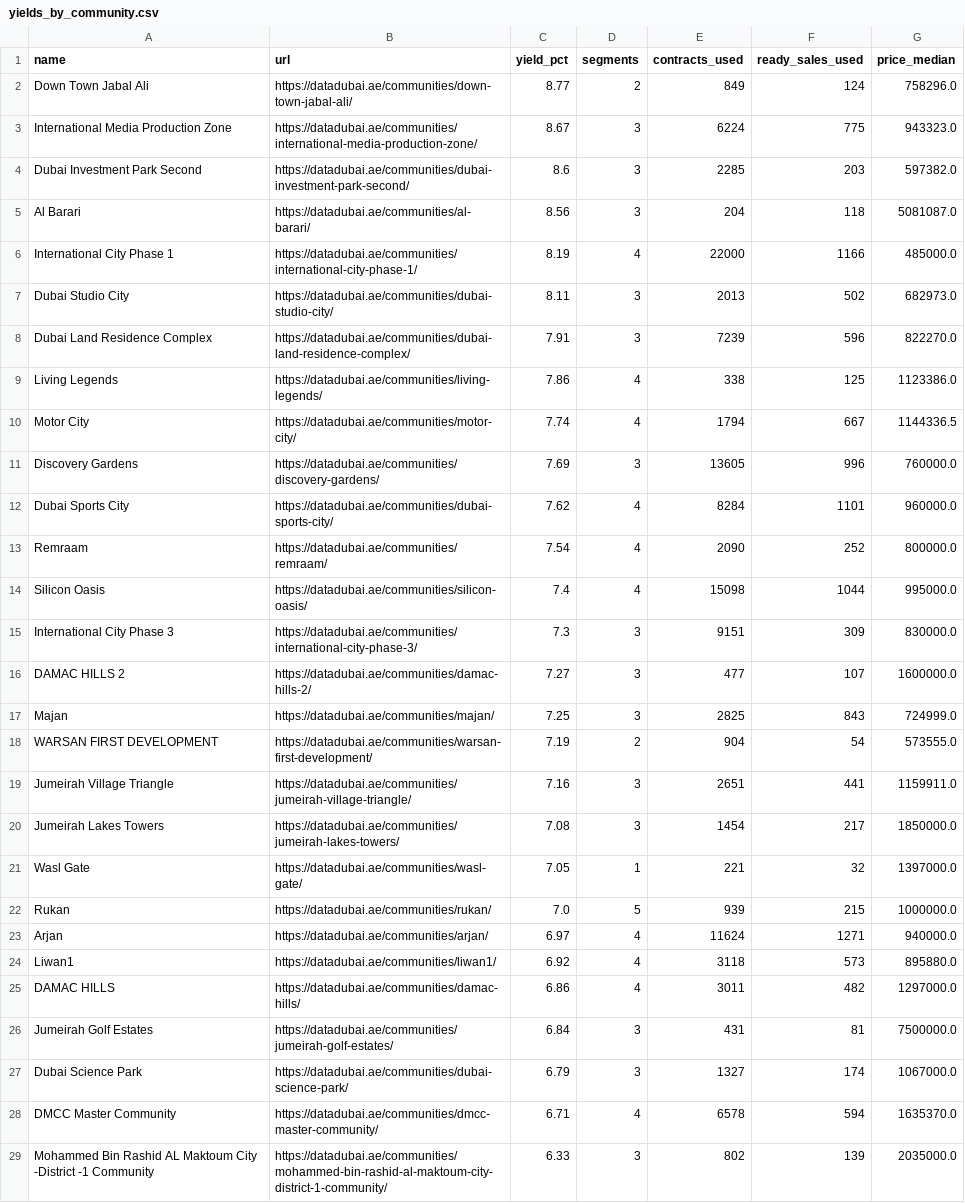
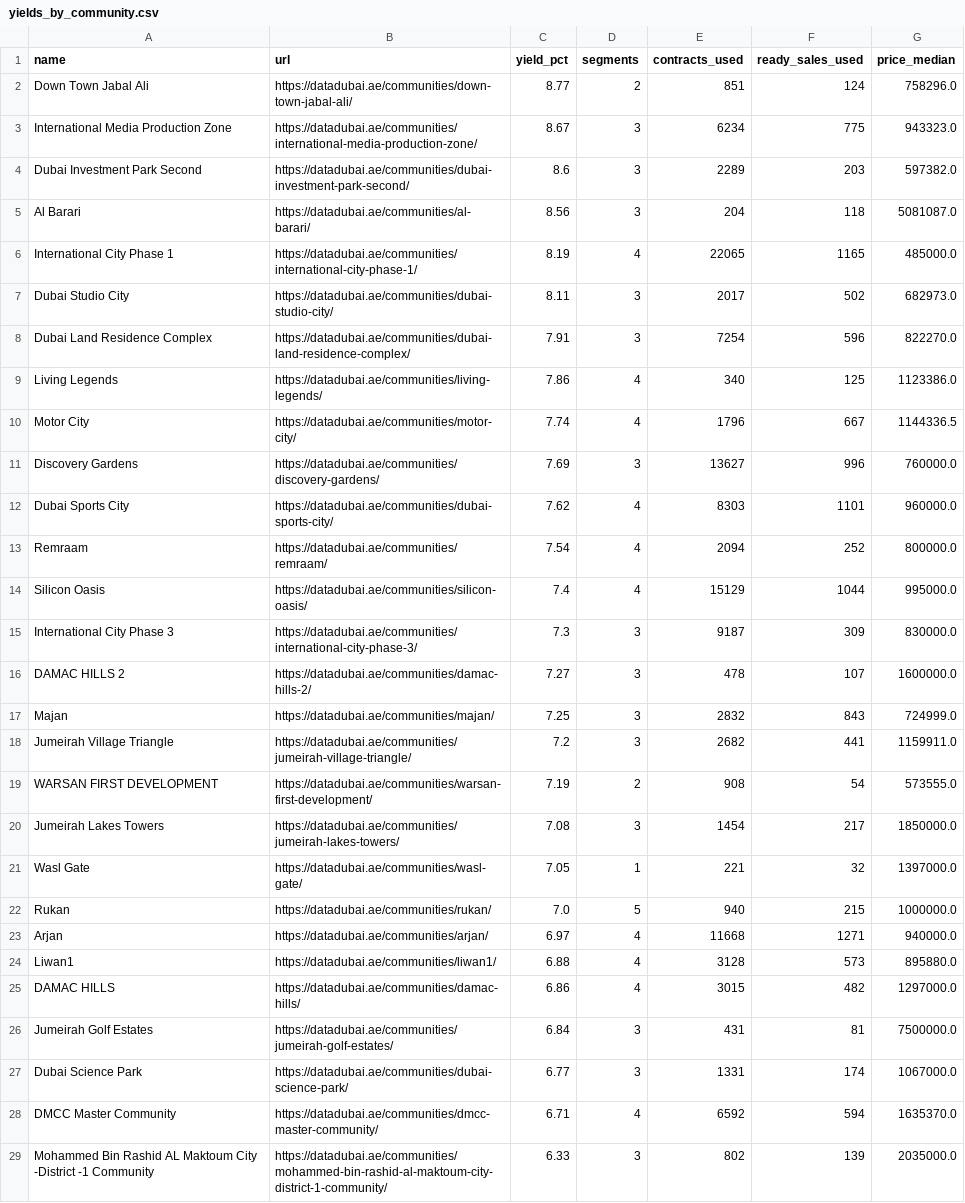
Before and after one commit to datadubai/dubai-real-estate-dld, a CSV file: data/yields_by_community.csv, drawn as a sheet; only a part is shown; the diff covers the shown part only.

```diff
--- a/data/yields_by_community.csv
+++ b/data/yields_by_community.csv
@@ -1,29 +1,29 @@
 name,url,yield_pct,segments,contracts_used,ready_sales_used,price_median
-Down Town Jabal Ali,https://datadubai.ae/communities/down-town-jabal-ali/,8.77,2,849,124,758296.0
-International Media Production Zone,https://datadubai.ae/communities/international-media-production-zone/,8.67,3,6224,775,943323.0
-Dubai Investment Park Second,https://datadubai.ae/communities/dubai-investment-park-second/,8.6,3,2285,203,597382.0
+Down Town Jabal Ali,https://datadubai.ae/communities/down-town-jabal-ali/,8.77,2,851,124,758296.0
+International Media Production Zone,https://datadubai.ae/communities/international-media-production-zone/,8.67,3,6234,775,943323.0
+Dubai Investment Park Second,https://datadubai.ae/communities/dubai-investment-park-second/,8.6,3,2289,203,597382.0
 Al Barari,https://datadubai.ae/communities/al-barari/,8.56,3,204,118,5081087.0
-International City Phase 1,https://datadubai.ae/communities/international-city-phase-1/,8.19,4,22000,1166,485000.0
-Dubai Studio City,https://datadubai.ae/communities/dubai-studio-city/,8.11,3,2013,502,682973.0
-Dubai Land Residence Complex,https://datadubai.ae/communities/dubai-land-residence-complex/,7.91,3,7239,596,822270.0
-Living Legends,https://datadubai.ae/communities/living-legends/,7.86,4,338,125,1123386.0
-Motor City,https://datadubai.ae/communities/motor-city/,7.74,4,1794,667,1144336.5
-Discovery Gardens,https://datadubai.ae/communities/discovery-gardens/,7.69,3,13605,996,760000.0
-Dubai Sports City,https://datadubai.ae/communities/dubai-sports-city/,7.62,4,8284,1101,960000.0
-Remraam,https://datadubai.ae/communities/remraam/,7.54,4,2090,252,800000.0
-Silicon Oasis,https://datadubai.ae/communities/silicon-oasis/,7.4,4,15098,1044,995000.0
-International City Phase 3,https://datadubai.ae/communities/international-city-phase-3/,7.3,3,9151,309,830000.0
-DAMAC HILLS 2,https://datadubai.ae/communities/damac-hills-2/,7.27,3,477,107,1600000.0
-Majan,https://datadubai.ae/communities/majan/,7.25,3,2825,843,724999.0
-WARSAN FIRST DEVELOPMENT,https://datadubai.ae/communities/warsan-first-development/,7.19,2,904,54,573555.0
-Jumeirah Village Triangle,https://datadubai.ae/communities/jumeirah-village-triangle/,7.16,3,2651,441,1159911.0
+International City Phase 1,https://datadubai.ae/communities/international-city-phase-1/,8.19,4,22065,1165,485000.0
+Dubai Studio City,https://datadubai.ae/communities/dubai-studio-city/,8.11,3,2017,502,682973.0
+Dubai Land Residence Complex,https://datadubai.ae/communities/dubai-land-residence-complex/,7.91,3,7254,596,822270.0
+Living Legends,https://datadubai.ae/communities/living-legends/,7.86,4,340,125,1123386.0
+Motor City,https://datadubai.ae/communities/motor-city/,7.74,4,1796,667,1144336.5
+Discovery Gardens,https://datadubai.ae/communities/discovery-gardens/,7.69,3,13627,996,760000.0
+Dubai Sports City,https://datadubai.ae/communities/dubai-sports-city/,7.62,4,8303,1101,960000.0
+Remraam,https://datadubai.ae/communities/remraam/,7.54,4,2094,252,800000.0
+Silicon Oasis,https://datadubai.ae/communities/silicon-oasis/,7.4,4,15129,1044,995000.0
+International City Phase 3,https://datadubai.ae/communities/international-city-phase-3/,7.3,3,9187,309,830000.0
+DAMAC HILLS 2,https://datadubai.ae/communities/damac-hills-2/,7.27,3,478,107,1600000.0
+Majan,https://datadubai.ae/communities/majan/,7.25,3,2832,843,724999.0
+Jumeirah Village Triangle,https://datadubai.ae/communities/jumeirah-village-triangle/,7.2,3,2682,441,1159911.0
+WARSAN FIRST DEVELOPMENT,https://datadubai.ae/communities/warsan-first-development/,7.19,2,908,54,573555.0
 Jumeirah Lakes Towers,https://datadubai.ae/communities/jumeirah-lakes-towers/,7.08,3,1454,217,1850000.0
 Wasl Gate,https://datadubai.ae/communities/wasl-gate/,7.05,1,221,32,1397000.0
-Rukan,https://datadubai.ae/communities/rukan/,7.0,5,939,215,1000000.0
-Arjan,https://datadubai.ae/communities/arjan/,6.97,4,11624,1271,940000.0
-Liwan1,https://datadubai.ae/communities/liwan1/,6.92,4,3118,573,895880.0
-DAMAC HILLS,https://datadubai.ae/communities/damac-hills/,6.86,4,3011,482,1297000.0
+Rukan,https://datadubai.ae/communities/rukan/,7.0,5,940,215,1000000.0
+Arjan,https://datadubai.ae/communities/arjan/,6.97,4,11668,1271,940000.0
+Liwan1,https://datadubai.ae/communities/liwan1/,6.88,4,3128,573,895880.0
+DAMAC HILLS,https://datadubai.ae/communities/damac-hills/,6.86,4,3015,482,1297000.0
 Jumeirah Golf Estates,https://datadubai.ae/communities/jumeirah-golf-estates/,6.84,3,431,81,7500000.0
-Dubai Science Park,https://datadubai.ae/communities/dubai-science-park/,6.79,3,1327,174,1067000.0
-DMCC Master Community,https://datadubai.ae/communities/dmcc-master-community/,6.71,4,6578,594,1635370.0
+Dubai Science Park,https://datadubai.ae/communities/dubai-science-park/,6.77,3,1331,174,1067000.0
+DMCC Master Community,https://datadubai.ae/communities/dmcc-master-community/,6.71,4,6592,594,1635370.0
 Mohammed Bin Rashid AL Maktoum City -District -1 Community,https://datadubai.ae/communities/mohammed-bin-rashid-al-maktoum-city-district-1-community/,6.33,3,802,139,2035000.0
```
Also changed, not shown: 42 edited cells elsewhere in this file, data/areas.csv, data/communities.csv, 11 other files.
